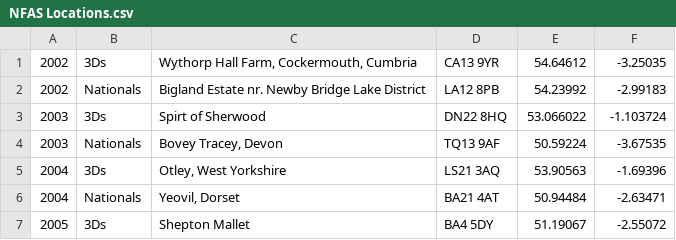
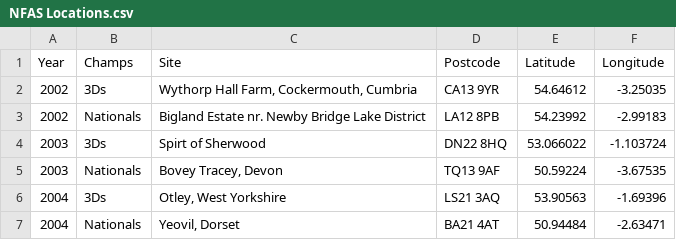
Before and after one commit to fireflydreams/NFAS, a CSV file: NFAS Locations.csv, drawn as a sheet; only a part is shown; the shorter side is filled out with more unchanged rows; the diff names each change by its address in the sheet, - before the commit and + after, or states it on an @@ line.

Commit message:
Update NFAS Locations.csv

```diff
--- a/NFAS Locations.csv
+++ b/NFAS Locations.csv
+row 1: Year | Champs | Site | Postcode | Latitude | Longitude
```
